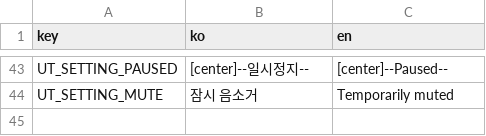
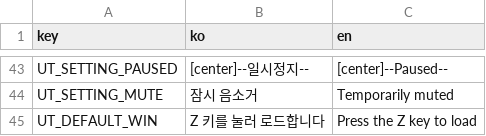
Before and after one commit to wheedo07/UT-Godot-Engine, a CSV file: godot/Text/translation.csv, drawn as a sheet; only a part is shown, gaps mark what is left out; the diff names each change by its address in the sheet, - before the commit and + after, or states it on an @@ line.

```diff
--- a/godot/Text/translation.csv
+++ b/godot/Text/translation.csv
+row 45: UT_DEFAULT_WIN | Z 키를 눌러 로드합니다 | Press the Z key to load
```
Also changed, not shown: 24 other files.
